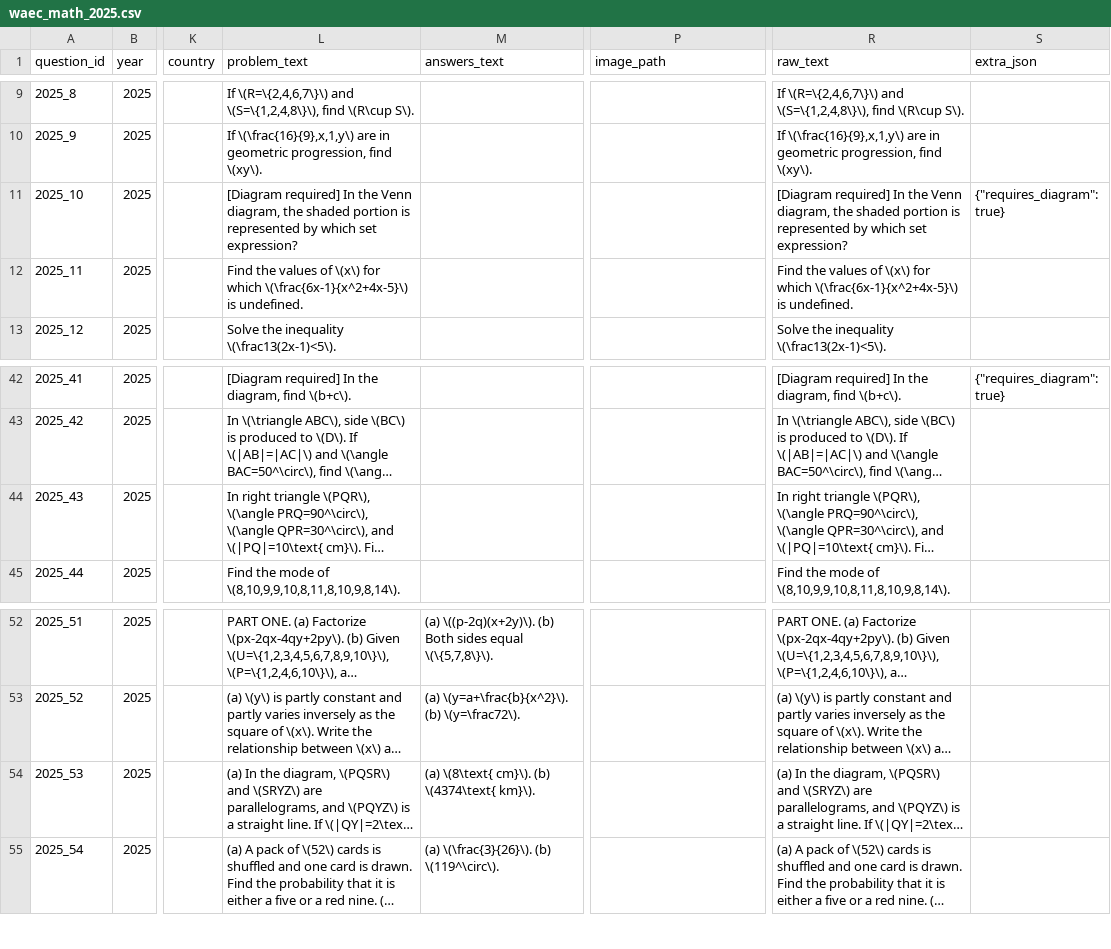
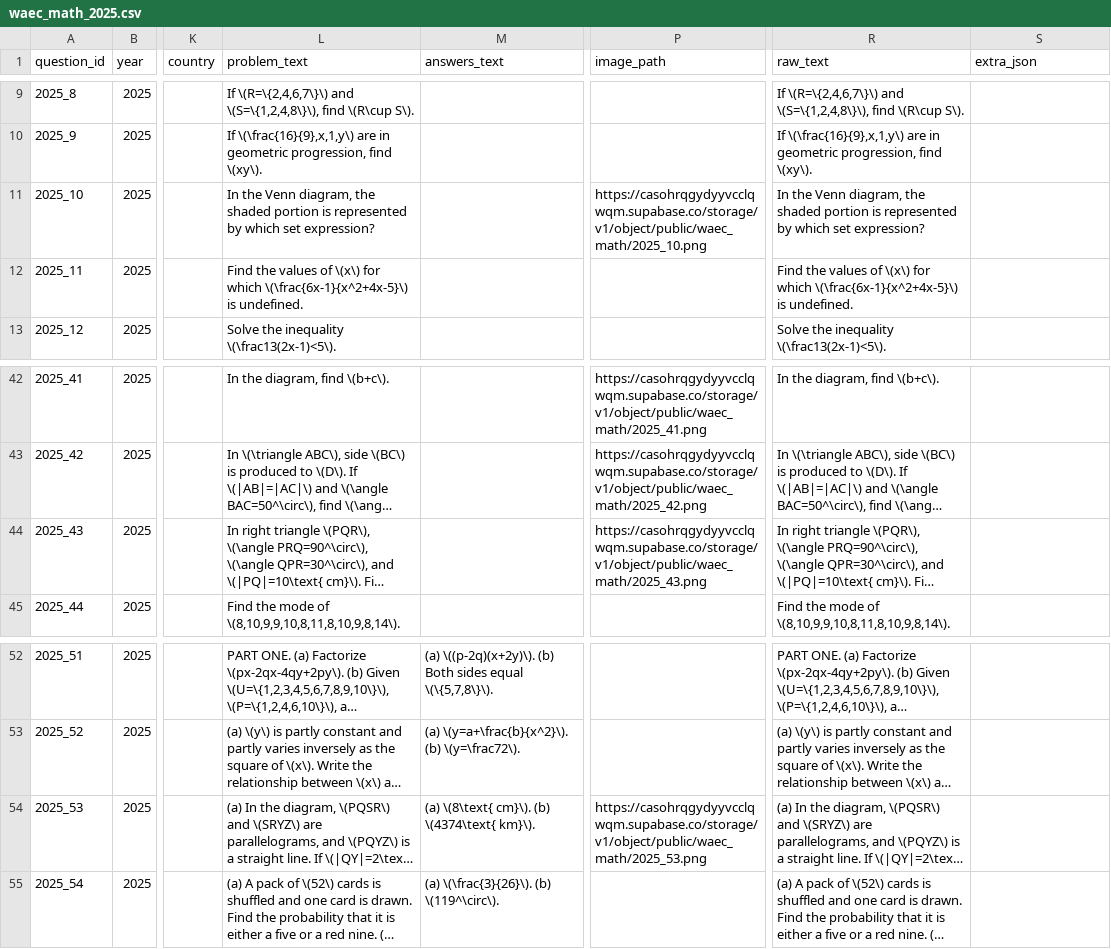
Before and after one commit to noirdeleroi/cheetah-waec, a CSV file: waec_math_2025.csv, drawn as a sheet; only a part is shown, gaps mark what is left out; long unchanged cells end in …; the diff covers the shown part only; the diff names each change by its address in the sheet, - before the commit and + after, or states it on an @@ line.

Commit message:
add 2025 waec math images

```diff
--- a/waec_math_2025.csv
+++ b/waec_math_2025.csv
-L11 (problem_text): [Diagram required] In the…
+L11 (problem_text): In the…
-P11 (image_path): (empty)
+P11 (image_path): https://casohrqgydyyvcclqwqm.supabase.co/storage/v1/object/public/waec_math/2025_10.png
-R11 (raw_text): [Diagram required] In the…
+R11 (raw_text): In the…
-S11 (extra_json): {"requires_diagram": true}
+S11 (extra_json): (empty)
-L42 (problem_text): [Diagram required] In the diagram, find \(b+c\).
+L42 (problem_text): In the diagram, find \(b+c\).
-P42 (image_path): (empty)
+P42 (image_path): https://casohrqgydyyvcclqwqm.supabase.co/storage/v1/object/public/waec_math/2025_41.png
-R42 (raw_text): [Diagram required] In the diagram, find \(b+c\).
+R42 (raw_text): In the diagram, find \(b+c\).
-S42 (extra_json): {"requires_diagram": true}
+S42 (extra_json): (empty)
-P43 (image_path): (empty)
+P43 (image_path): https://casohrqgydyyvcclqwqm.supabase.co/storage/v1/object/public/waec_math/2025_42.png
-P44 (image_path): (empty)
+P44 (image_path): https://casohrqgydyyvcclqwqm.supabase.co/storage/v1/object/public/waec_math/2025_43.png
-P54 (image_path): (empty)
+P54 (image_path): https://casohrqgydyyvcclqwqm.supabase.co/storage/v1/object/public/waec_math/2025_53.png
```
Also changed, not shown: 36 edited cells elsewhere in this file, 2 other files.
